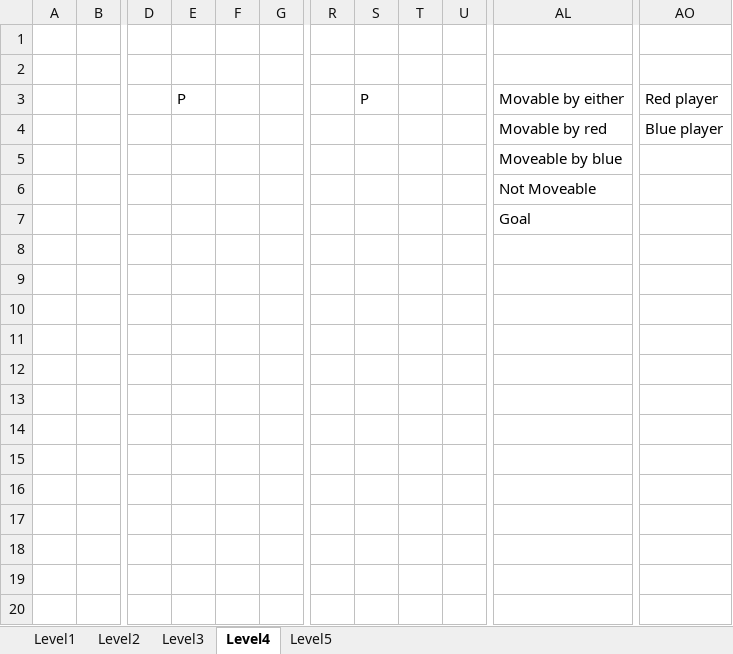
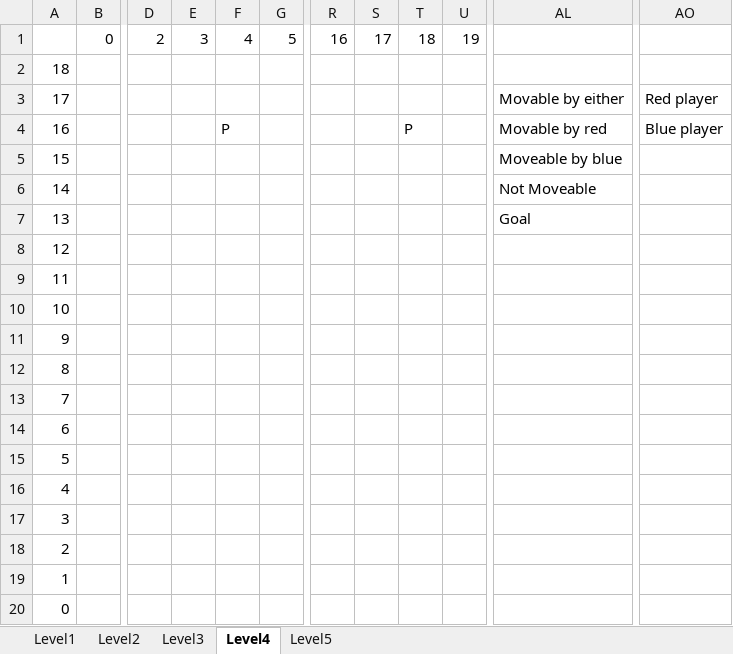
Before and after one commit to sep/help-your-selves, an Excel workbook: levelplans.xlsx, sheet Level4, drawn as a sheet; only a part is shown, gaps mark what is left out; values as stored, in another font and other column widths than the file's, no cell formats; removed rows and columns are numbered as before the commit, all else as after; rows hold the shown columns only; the diff names each change by its address in the sheet, - before the commit and + after, or states it on an @@ line.

Commit message:
fix level 44

```diff
--- a/levelplans.xlsx (sheet Level4)
+++ b/levelplans.xlsx (sheet Level4)
+column E, row 1: 3
-column F, empty
+column S, row 1: 17
-column T, empty
-row 1: (empty)
+row 1:  | 0 | 2 | 3 | 4 | 5 | 16 | 17 | 18 | 19
-A2: (empty)
+A2: 18
+row 3: 17 |  |  |  |  |  |  |  |  |  | Movable by either | Red player
-A4: (empty)
+A4: 16
-AL4: Movable by either
+AL4: Movable by red
-AO4: Red player
+AO4: Blue player
-row 4:  |  |  |  |  |  |  |  |  |  | Movable by red | Blue player
-A5: (empty)
+A5: 15
-A6: (empty)
+A6: 14
-A7: (empty)
+A7: 13
+row 8: 12
+row 9: 11
+row 10: 10
+row 11: 9
+row 12: 8
+row 13: 7
+row 14: 6
+row 15: 5
+row 16: 4
+row 17: 3
+row 18: 2
+row 19: 1
+row 20: 0
```
Also changed, not shown: cell formats.
